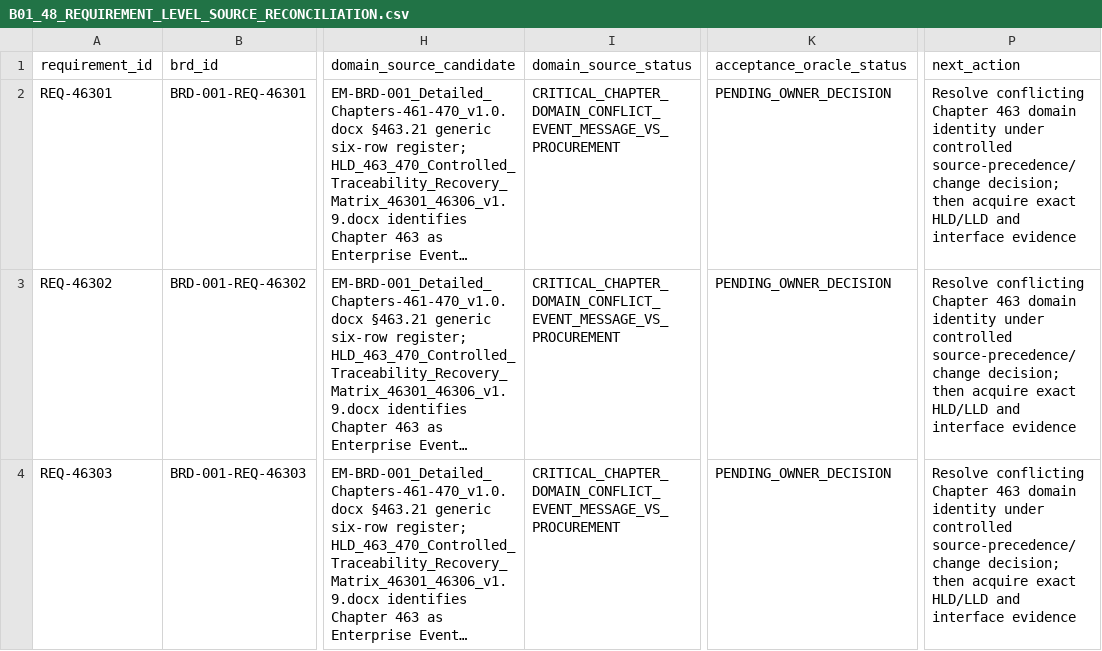
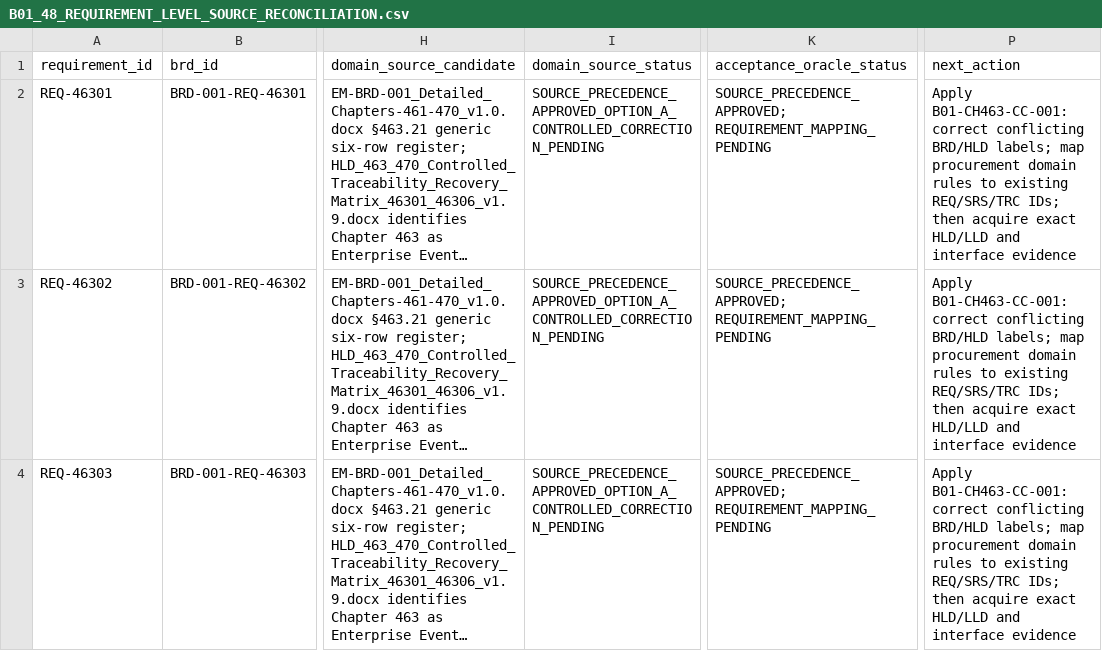
Before and after one commit to sbannai/enterprise-product-engineering, a CSV file: eper/uat/B01_48_REQUIREMENT_LEVEL_SOURCE_RECONCILIATION.csv, drawn as a sheet; only a part is shown, gaps mark what is left out; long unchanged cells end in …; the diff covers the shown part only; the diff names each change by its address in the sheet, - before the commit and + after, or states it on an @@ line.

Commit message:
Reflect approved Chapter 463 source precedence in requirement reconciliation

```diff
--- a/eper/uat/B01_48_REQUIREMENT_LEVEL_SOURCE_RECONCILIATION.csv
+++ b/eper/uat/B01_48_REQUIREMENT_LEVEL_SOURCE_RECONCILIATION.csv
-I2:I4 (domain_source_status): CRITICAL_CHAPTER_DOMAIN_CONFLICT_EVENT_MESSAGE_VS_PROCUREMENT
+I2:I4 (domain_source_status): SOURCE_PRECEDENCE_APPROVED_OPTION_A_CONTROLLED_CORRECTION_PENDING
-K2:K4 (acceptance_oracle_status): PENDING_OWNER_DECISION
+K2:K4 (acceptance_oracle_status): SOURCE_PRECEDENCE_APPROVED; REQUIREMENT_MAPPING_PENDING
-P2:P4 (next_action): Resolve conflicting Chapter 463 domain identity under controlled source-precedence/change decision; then acquire…
+P2:P4 (next_action): Apply B01-CH463-CC-001: correct conflicting BRD/HLD labels; map procurement domain rules to existing REQ/SRS/TRC IDs; then acquire…
```
Also changed, not shown: 9 edited cells elsewhere in this file.
